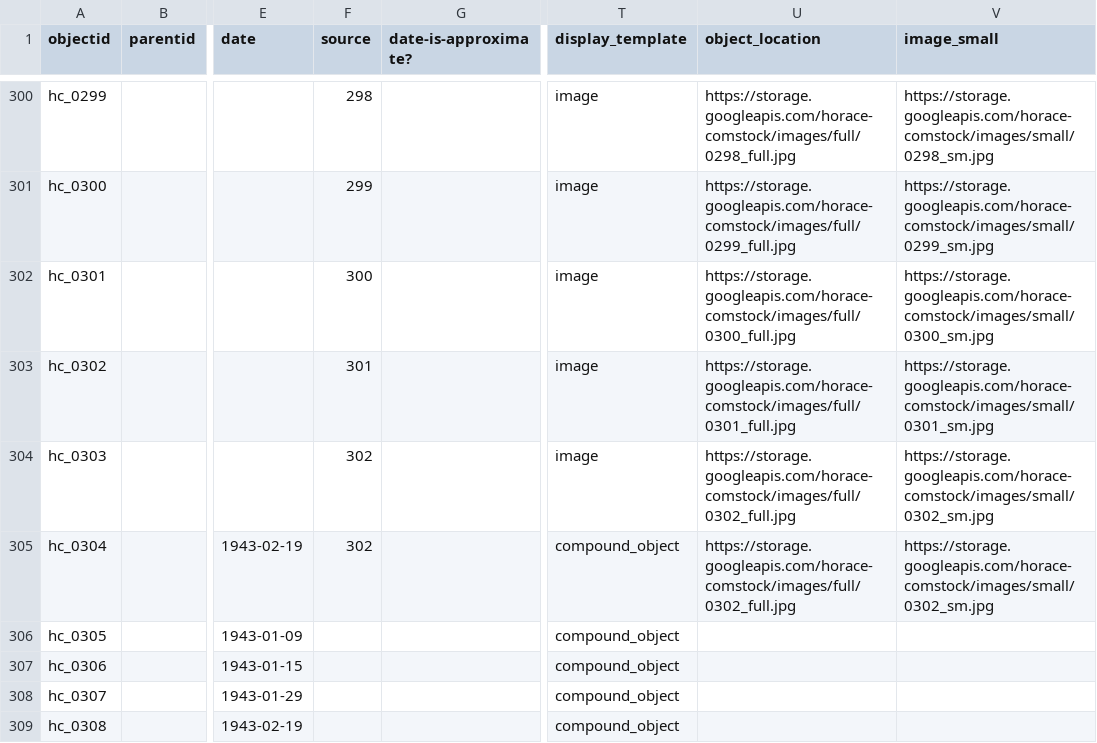
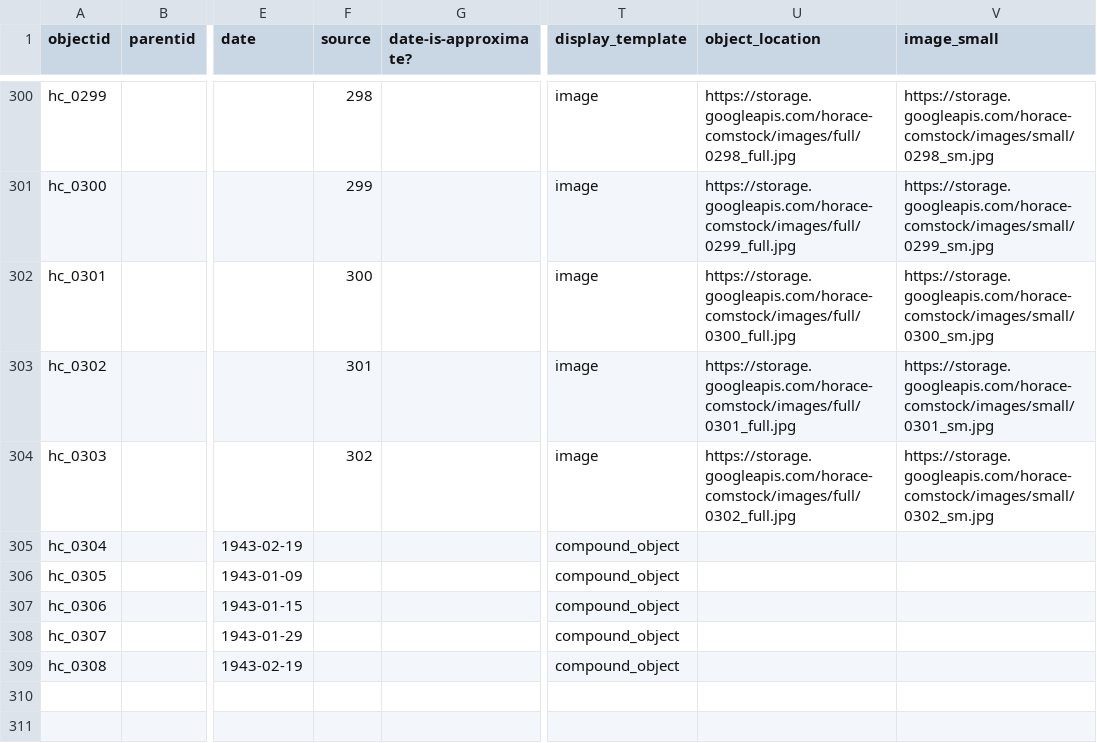
Before and after one commit to comstock/horace-comstock, a CSV file: assets/horace_comstock_metadata.csv, drawn as a sheet; only a part is shown, gaps mark what is left out; the diff names each change by its address in the sheet, - before the commit and + after, or states it on an @@ line.

Commit message:
Add files via upload

```diff
--- a/assets/horace_comstock_metadata.csv
+++ b/assets/horace_comstock_metadata.csv
-F305 (source): 302
+F305 (source): (empty)
-U305 (object_location): https://storage.googleapis.com/horace-comstock/images/full/0302_full.jpg
+U305 (object_location): (empty)
-V305 (image_small): https://storage.googleapis.com/horace-comstock/images/small/0302_sm.jpg
+V305 (image_small): (empty)
```
